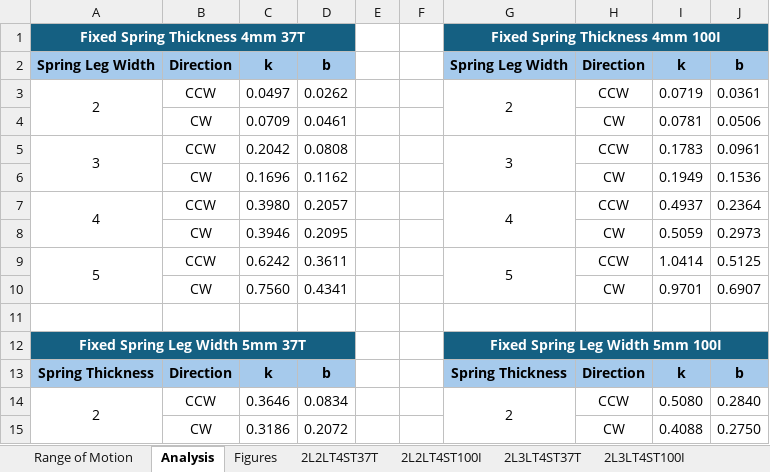
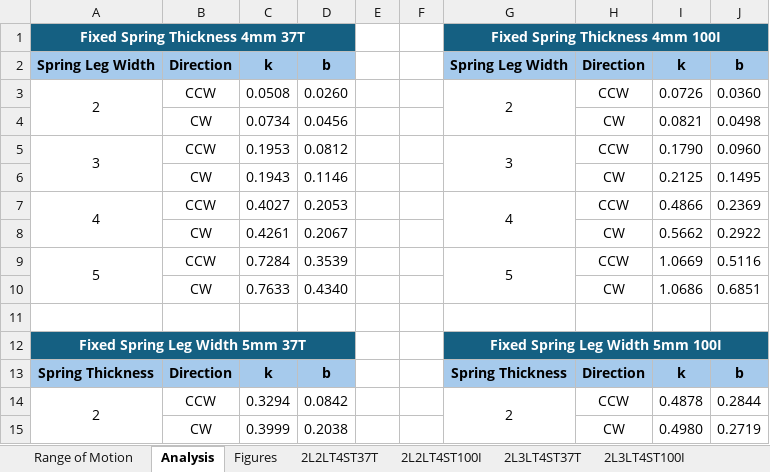
Before and after one commit to Agile-and-Adaptive-Robotics/Quadruped_Robot, an Excel workbook: Code/Matlab/Analysis/DampedLeg_Krnacik/Haonan/3DPrinted_Torsion_Spring/torqueTest/SpringConstants updated.xlsx, sheet Analysis, drawn as a sheet; only a part is shown; values as stored, in another font and other column widths than the file's, no borders; charts and pictures not drawn; removed rows and columns are numbered as before the commit, all else as after; the diff covers the shown part only; the diff names each change by its address in the sheet, - before the commit and + after, or states it on an @@ line.

```diff
--- a/Code/Matlab/Analysis/DampedLeg_Krnacik/Haonan/3DPrinted_Torsion_Spring/torqueTest/SpringConstants updated.xlsx (sheet Analysis)
+++ b/Code/Matlab/Analysis/DampedLeg_Krnacik/Haonan/3DPrinted_Torsion_Spring/torqueTest/SpringConstants updated.xlsx (sheet Analysis)
-C3: 0.0497
+C3: 0.0508
-D3: 0.0262
+D3: 0.0260
-I3: 0.0719
+I3: 0.0726
-J3: 0.0361
+J3: 0.0360
-row 4:  | CW | 0.0709 | 0.0461 |  |  |  | CW | 0.0781 | 0.0506
+row 4:  | CW | 0.0734 | 0.0456 |  |  |  | CW | 0.0821 | 0.0498
-C5: 0.2042
+C5: 0.1953
-D5: 0.0808
+D5: 0.0812
-I5: 0.1783
+I5: 0.1790
-J5: 0.0961
+J5: 0.0960
-row 6:  | CW | 0.1696 | 0.1162 |  |  |  | CW | 0.1949 | 0.1536
+row 6:  | CW | 0.1943 | 0.1146 |  |  |  | CW | 0.2125 | 0.1495
-C7: 0.3980
+C7: 0.4027
-D7: 0.2057
+D7: 0.2053
-I7: 0.4937
+I7: 0.4866
-J7: 0.2364
+J7: 0.2369
-row 8:  | CW | 0.3946 | 0.2095 |  |  |  | CW | 0.5059 | 0.2973
+row 8:  | CW | 0.4261 | 0.2067 |  |  |  | CW | 0.5662 | 0.2922
-C9: 0.6242
+C9: 0.7284
-D9: 0.3611
+D9: 0.3539
-I9: 1.0414
+I9: 1.0669
-J9: 0.5125
+J9: 0.5116
-row 10:  | CW | 0.7560 | 0.4341 |  |  |  | CW | 0.9701 | 0.6907
+row 10:  | CW | 0.7633 | 0.4340 |  |  |  | CW | 1.0686 | 0.6851
-C14: 0.3646
+C14: 0.3294
-D14: 0.0834
+D14: 0.0842
-I14: 0.5080
+I14: 0.4878
-J14: 0.2840
+J14: 0.2844
-row 15:  | CW | 0.3186 | 0.2072 |  |  |  | CW | 0.4088 | 0.2750
+row 15:  | CW | 0.3999 | 0.2038 |  |  |  | CW | 0.4980 | 0.2719
```
Also changed, not shown: 3 added rows, 3 removed rows and 12 edited cells elsewhere in this sheet, sheet Figures, sheet 2L4.5LT6ST100I, formulas that keep their value, charts or pictures, CAD_Mechanical/AARL_QR-Quadruped/AARL_QR_FR-Frame/InProgress/Haonan/AARL_QR_FR_LE_BI_BL-Back_Left_new/Adjustable Spiral Torsion Spring/3D Printed Torsion Spring Calculations.xlsx, Code/Matlab/Analysis/DampedLeg_Krnacik/Haonan/3DPrinted_Torsion_Spring/torqueTest/FirstOrderStartIndex.xlsx, 3 other files.
